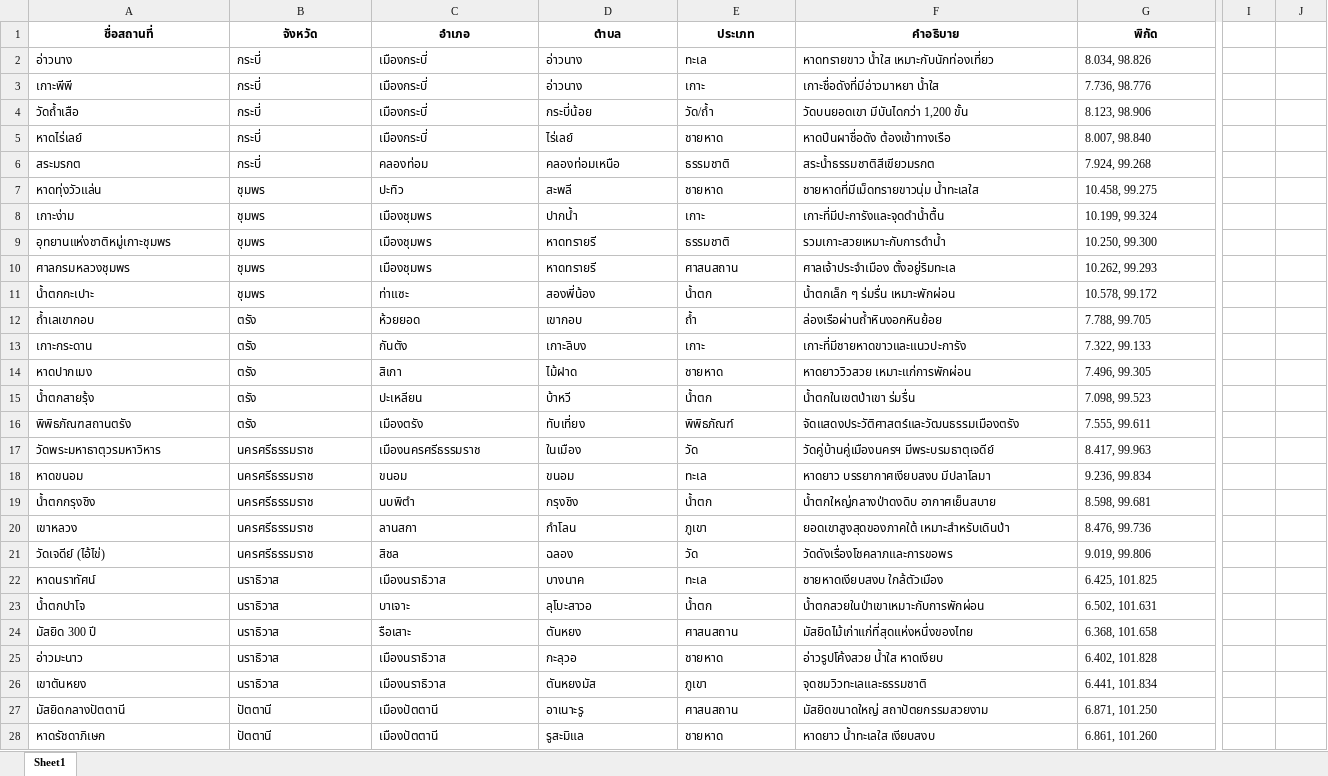
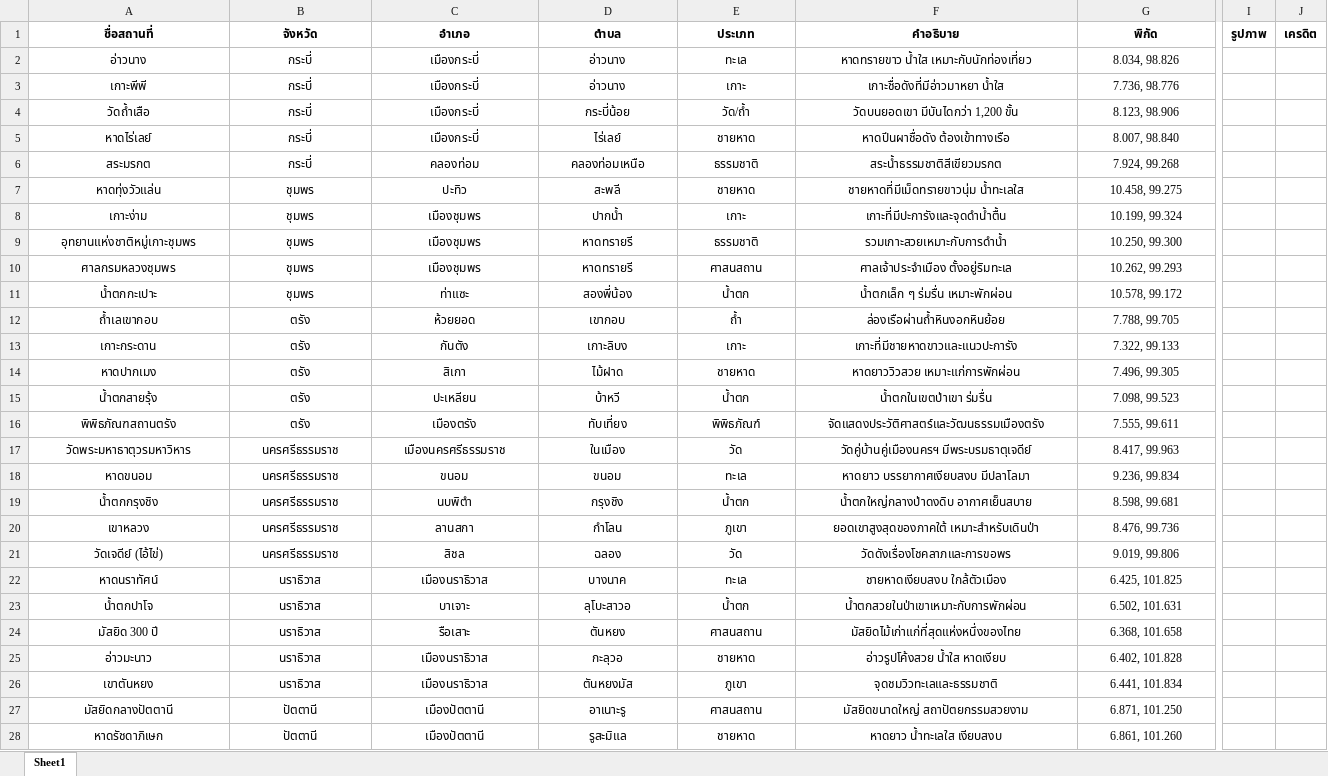
Before and after one commit to ZinnerZint/travel-ai, an Excel workbook: data/travel_data.xlsx, sheet Sheet1, drawn as a sheet; only a part is shown, gaps mark what is left out; values as stored, in another font and other column widths than the file's, no borders; the diff covers the shown part only; the diff names each change by its address in the sheet, - before the commit and + after, or states it on an @@ line.

```diff
--- a/data/travel_data.xlsx (sheet Sheet1)
+++ b/data/travel_data.xlsx (sheet Sheet1)
-I1: (empty)
+I1: รูปภาพ
-J1: (empty)
+J1: เครดิต
-A2:G28 alignment: left
+A2:G28 alignment: center
```
Also changed, not shown: 2 edited cells and cell formats elsewhere in this sheet, 2 other files.
